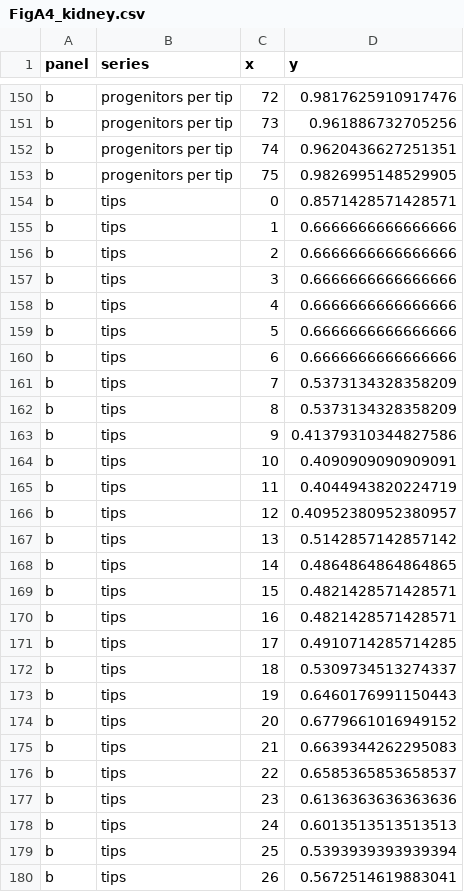
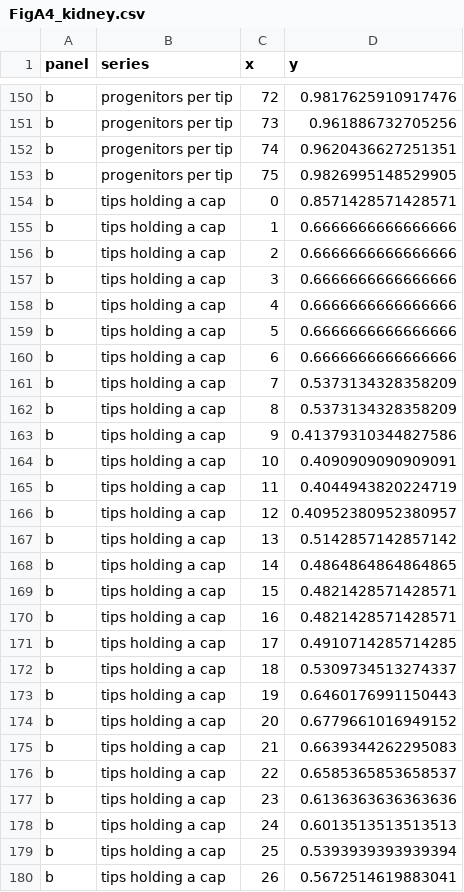
Before and after one commit to Danpc11/Ogrow, a CSV file: source_data/FigA4_kidney.csv, drawn as a sheet; only a part is shown, gaps mark what is left out; the diff covers the shown part only.

```diff
--- a/source_data/FigA4_kidney.csv
+++ b/source_data/FigA4_kidney.csv
@@ -153,28 +153,28 @@ b,progenitors per tip,74,0.9620436627251351
 b,progenitors per tip,75,0.9826995148529905
-b,tips,0,0.8571428571428571
-b,tips,1,0.6666666666666666
-b,tips,2,0.6666666666666666
-b,tips,3,0.6666666666666666
-b,tips,4,0.6666666666666666
-b,tips,5,0.6666666666666666
-b,tips,6,0.6666666666666666
-b,tips,7,0.5373134328358209
-b,tips,8,0.5373134328358209
-b,tips,9,0.41379310344827586
-b,tips,10,0.4090909090909091
-b,tips,11,0.4044943820224719
-b,tips,12,0.40952380952380957
-b,tips,13,0.5142857142857142
-b,tips,14,0.4864864864864865
-b,tips,15,0.4821428571428571
-b,tips,16,0.4821428571428571
-b,tips,17,0.4910714285714285
-b,tips,18,0.5309734513274337
-b,tips,19,0.6460176991150443
-b,tips,20,0.6779661016949152
-b,tips,21,0.6639344262295083
-b,tips,22,0.6585365853658537
-b,tips,23,0.6136363636363636
-b,tips,24,0.6013513513513513
-b,tips,25,0.5393939393939394
-b,tips,26,0.5672514619883041
+b,tips holding a cap,0,0.8571428571428571
+b,tips holding a cap,1,0.6666666666666666
+b,tips holding a cap,2,0.6666666666666666
+b,tips holding a cap,3,0.6666666666666666
+b,tips holding a cap,4,0.6666666666666666
+b,tips holding a cap,5,0.6666666666666666
+b,tips holding a cap,6,0.6666666666666666
+b,tips holding a cap,7,0.5373134328358209
+b,tips holding a cap,8,0.5373134328358209
+b,tips holding a cap,9,0.41379310344827586
+b,tips holding a cap,10,0.4090909090909091
+b,tips holding a cap,11,0.4044943820224719
+b,tips holding a cap,12,0.40952380952380957
+b,tips holding a cap,13,0.5142857142857142
+b,tips holding a cap,14,0.4864864864864865
+b,tips holding a cap,15,0.4821428571428571
+b,tips holding a cap,16,0.4821428571428571
+b,tips holding a cap,17,0.4910714285714285
+b,tips holding a cap,18,0.5309734513274337
+b,tips holding a cap,19,0.6460176991150443
+b,tips holding a cap,20,0.6779661016949152
+b,tips holding a cap,21,0.6639344262295083
+b,tips holding a cap,22,0.6585365853658537
+b,tips holding a cap,23,0.6136363636363636
+b,tips holding a cap,24,0.6013513513513513
+b,tips holding a cap,25,0.5393939393939394
+b,tips holding a cap,26,0.5672514619883041
```
Also changed, not shown: 49 edited cells elsewhere in this file, source_data/FigA1_law.csv, 2 other files.
